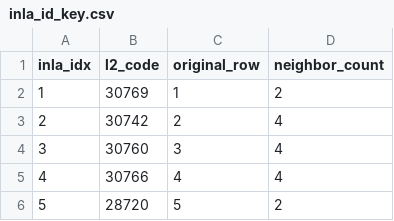
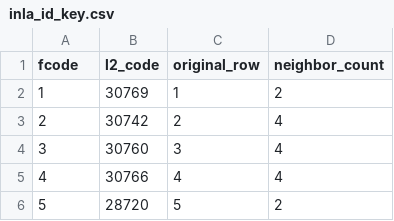
Before and after one commit to E-DENGUE/Dengue_Commune, a CSV file: Data/inla_id_key.csv, drawn as a sheet; only a part is shown.

Commit message:
update with fcode

```diff
--- a/Data/inla_id_key.csv
+++ b/Data/inla_id_key.csv
@@ -1,2 +1,2 @@
-inla_idx	l2_code	original_row	neighbor_count
+fcode	l2_code	original_row	neighbor_count
 1	30769	1	2
```
Also changed, not shown: 2 other files.
